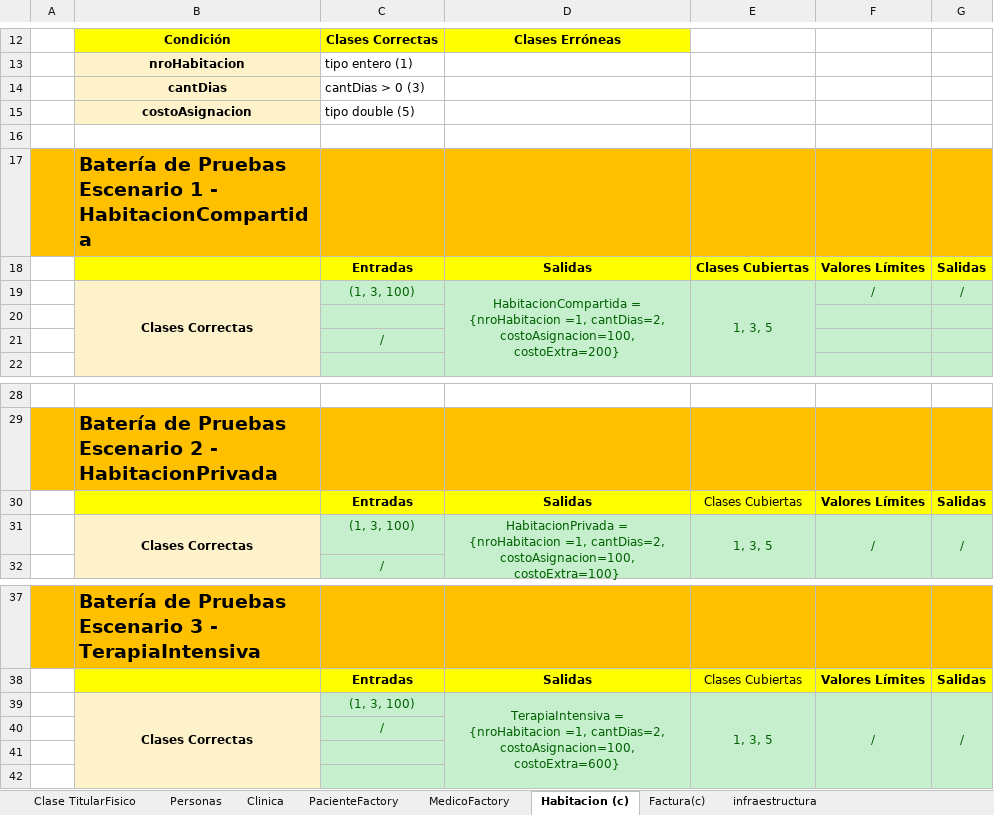
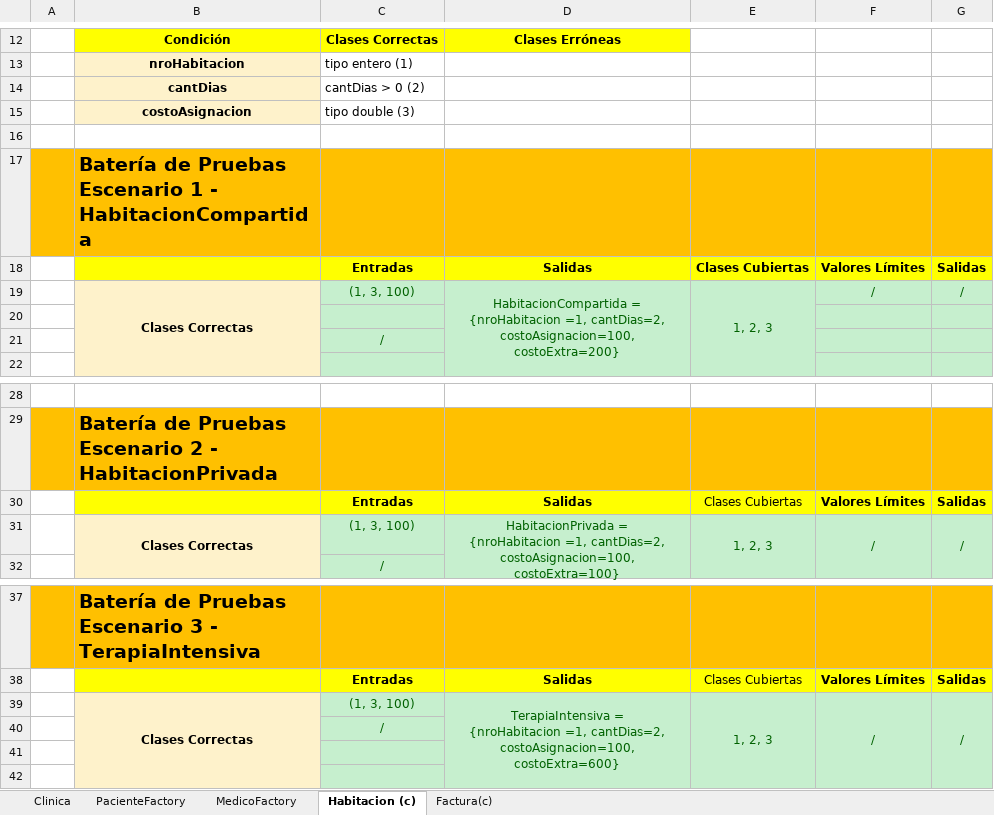
Before and after one commit to panchogb/TallerDeProgramacion_G8, an Excel workbook: TP Final - Testing/ClinicaCajaNegra.xlsx, sheet Habitacion (c), drawn as a sheet; only a part is shown, gaps mark what is left out; values as stored, in another font and other column widths than the file's, no borders; charts and pictures not drawn; the diff names each change by its address in the sheet, - before the commit and + after, or states it on an @@ line.

```diff
--- a/TP Final - Testing/ClinicaCajaNegra.xlsx (sheet Habitacion (c))
+++ b/TP Final - Testing/ClinicaCajaNegra.xlsx (sheet Habitacion (c))
-sheet tab: Clase TitularFisico
-sheet tab: Personas
-sheet tab: infraestructura
-C14: cantDias > 0 (3)
+C14: cantDias > 0 (2)
-C15: tipo double (5)
+C15: tipo double (3)
-E19: 1, 3, 5
+E19: 1, 2, 3
-E31: 1, 3, 5
+E31: 1, 2, 3
-E39: 1, 3, 5
+E39: 1, 2, 3
```
Also changed, not shown: charts or pictures.
